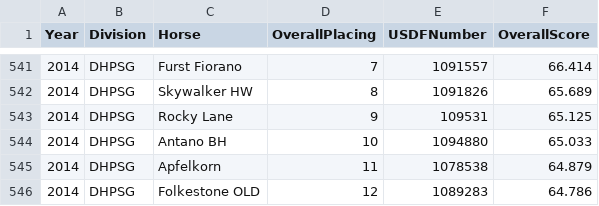
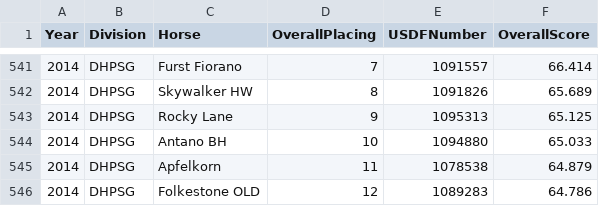
Before and after one commit to siobyrne/young-dressage-horse-program-analysis, a CSV file: resources/yh-championship-data.csv, drawn as a sheet; only a part is shown, gaps mark what is left out.

```diff
--- a/resources/yh-championship-data.csv
+++ b/resources/yh-championship-data.csv
@@ -542,3 +542,3 @@ Year,Division,Horse,OverallPlacing,USDFNumber,OverallScore
 2014,DHPSG,Skywalker HW,8,1091826,65.689
-2014,DHPSG,Rocky Lane,9,109531,65.125
+2014,DHPSG,Rocky Lane,9,1095313,65.125
 2014,DHPSG,Antano BH,10,1094880,65.033
```
Also changed, not shown: resources/yh-horse-data.csv, 8 other files.
